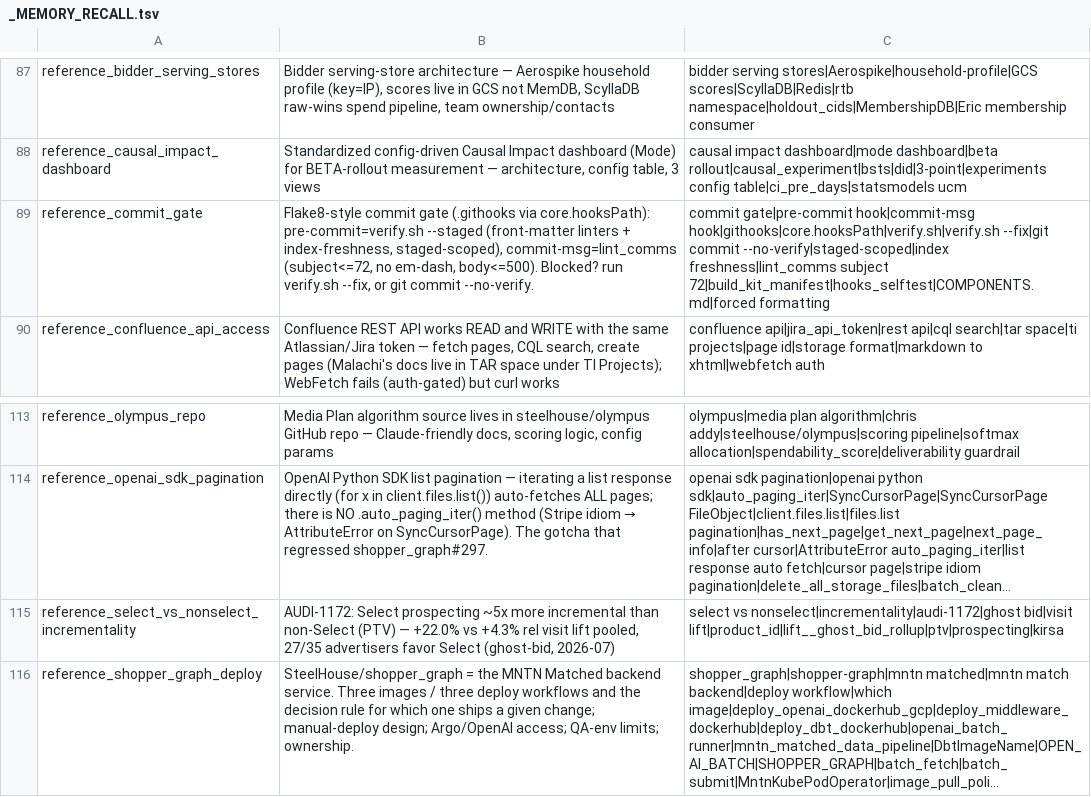
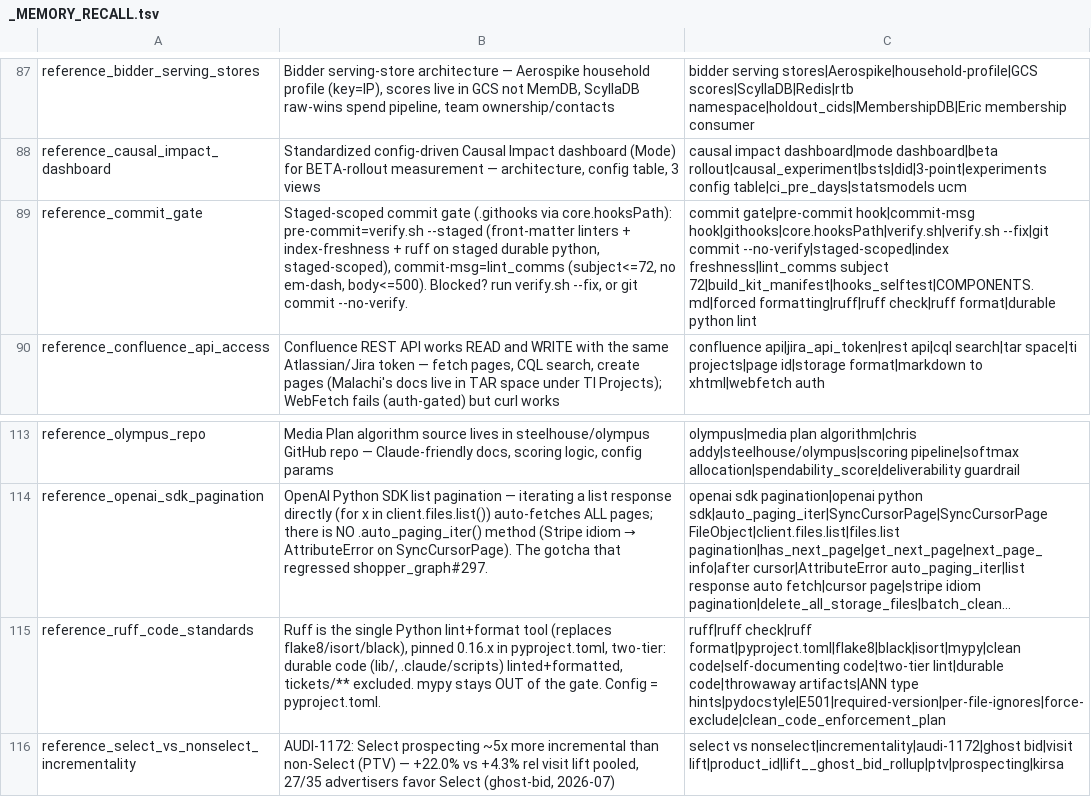
Before and after one commit to mdunn-mntn/malachi-workspace, a TSV file: knowledge/_MEMORY_RECALL.tsv, drawn as a sheet; only a part is shown, gaps mark what is left out; the shorter side is filled out with more unchanged rows; long unchanged cells end in …; the diff names each change by its address in the sheet, - before the commit and + after, or states it on an @@ line.

Commit message:
capture: adopt ruff clean-code enforcement (gate + two-tier policy)
New reference_ruff_code_standards memory; reference_commit_gate updated for the
ruff step; rebuilt indexes. Phase 0+1 shipped, phases 2/3 in backlog.

```diff
--- a/knowledge/_MEMORY_RECALL.tsv
+++ b/knowledge/_MEMORY_RECALL.tsv
-B89: Flake8-style commit gate (.githooks via core.hooksPath): pre-commit=verify.sh --staged (front-matter linters + index-freshness, staged-scoped), commit-msg=lint_comms…
+B89: Staged-scoped commit gate (.githooks via core.hooksPath): pre-commit=verify.sh --staged (front-matter linters + index-freshness + ruff on staged durable python, staged-scoped), commit-msg=lint_comms…
-C89: …subject 72|build_kit_manifest|hooks_selftest|COMPONENTS.md|forced formatting
+C89: …subject 72|build_kit_manifest|hooks_selftest|COMPONENTS.md|forced formatting|ruff|ruff check|ruff format|durable python lint
+row 115: reference_ruff_code_standards | Ruff is the single Python lint+format tool (replaces flake8/isort/black), pinned 0.16.x in pyproject.toml, two-tier: durable code (lib/, .claude/scripts) linted+formatted, tickets/** excluded. mypy stays OUT of the gate. Config = pyproject.toml. | ruff|ruff check|ruff format|pyproject.toml|flake8|black|isort|mypy|clean code|self-documenting code|two-tier lint|durable code|throwaway artifacts|ANN type hints|pydocstyle|E501|required-version|per-file-ignores|force-exclude|clean_code_enforcement_plan
```
Also changed, not shown: 6 other files.
